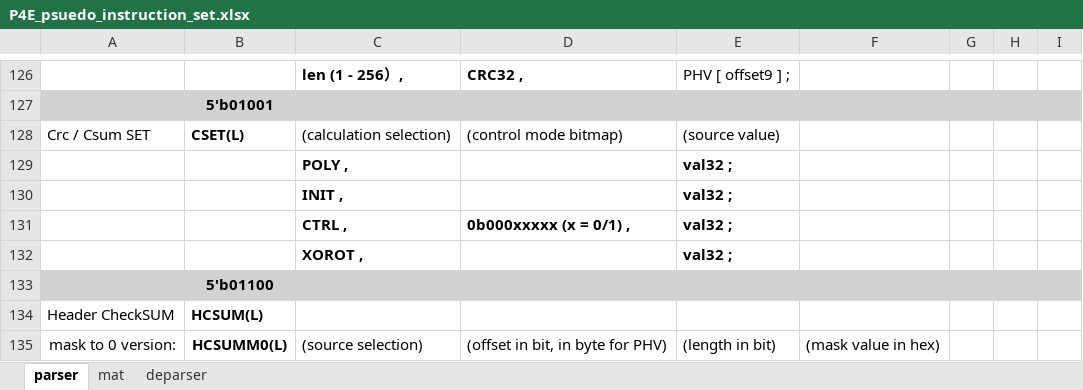
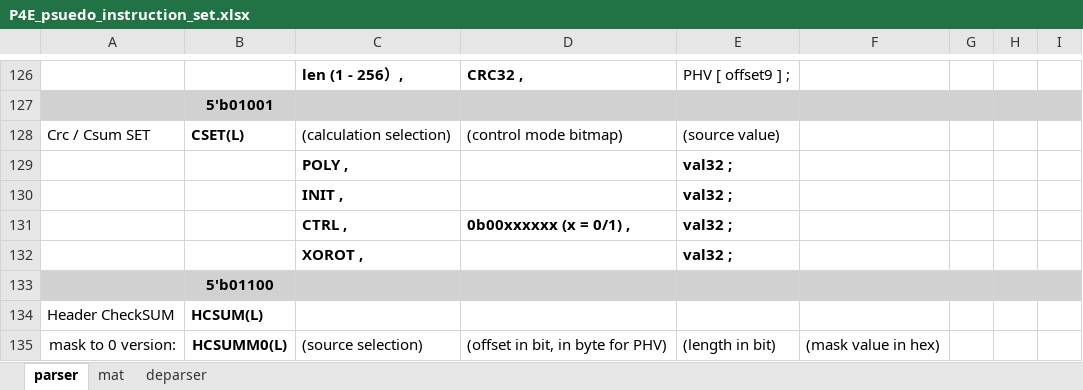
Before and after one commit to cityfarmer2017/P4EngineAssembler, an Excel workbook: P4E_psuedo_instruction_set.xlsx, sheet parser, drawn as a sheet; only a part is shown, gaps mark what is left out; values as stored, in another font and other column widths than the file's, no borders; the diff names each change by its address in the sheet, - before the commit and + after, or states it on an @@ line.

```diff
--- a/P4E_psuedo_instruction_set.xlsx (sheet parser)
+++ b/P4E_psuedo_instruction_set.xlsx (sheet parser)
-D131: 0b000xxxxx (x = 0/1) ,
+D131: 0b00xxxxxx (x = 0/1) ,
```
Also changed, not shown: sheet deparser, 2 other files.
